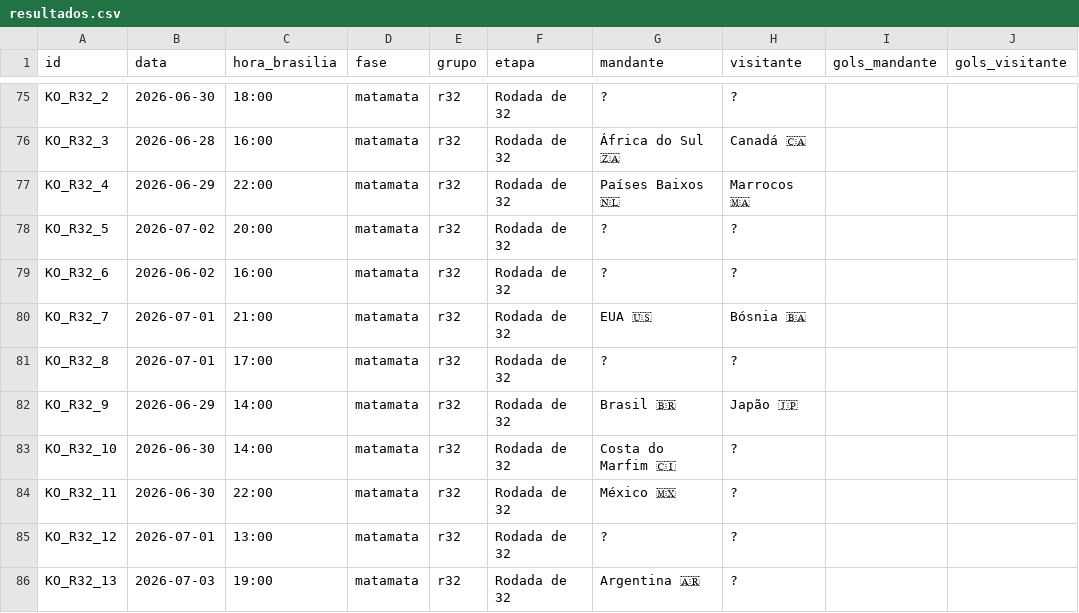
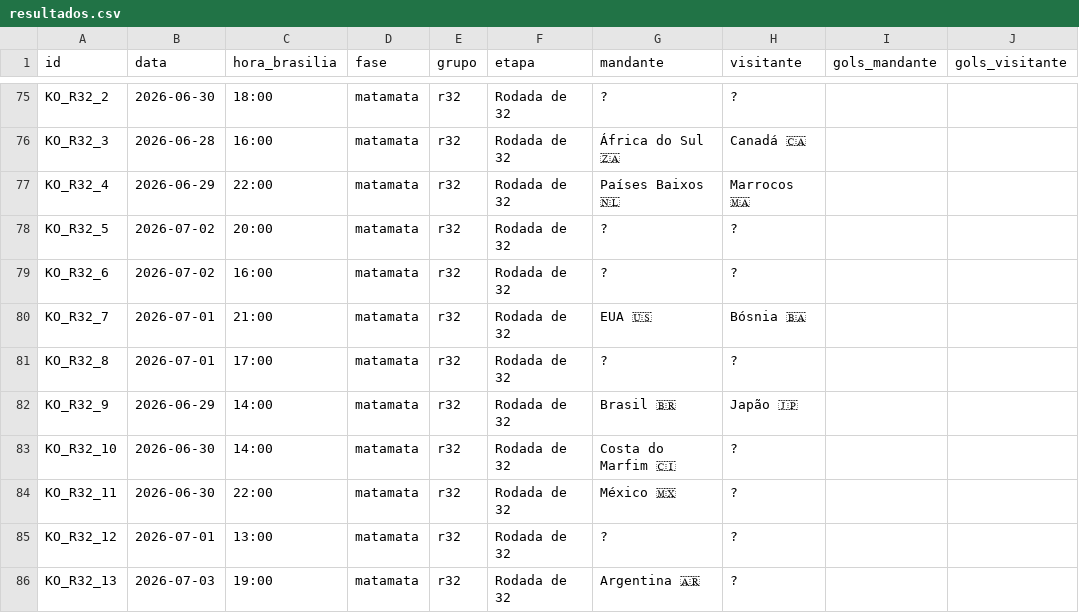
Before and after one commit to dttjader/tabcopa26, a CSV file: public/resultados.csv, drawn as a sheet; only a part is shown, gaps mark what is left out; the diff names each change by its address in the sheet, - before the commit and + after, or states it on an @@ line.

Commit message:
g60

```diff
--- a/public/resultados.csv
+++ b/public/resultados.csv
-B79 (data): 2026-06-02
+B79 (data): 2026-07-02
```
